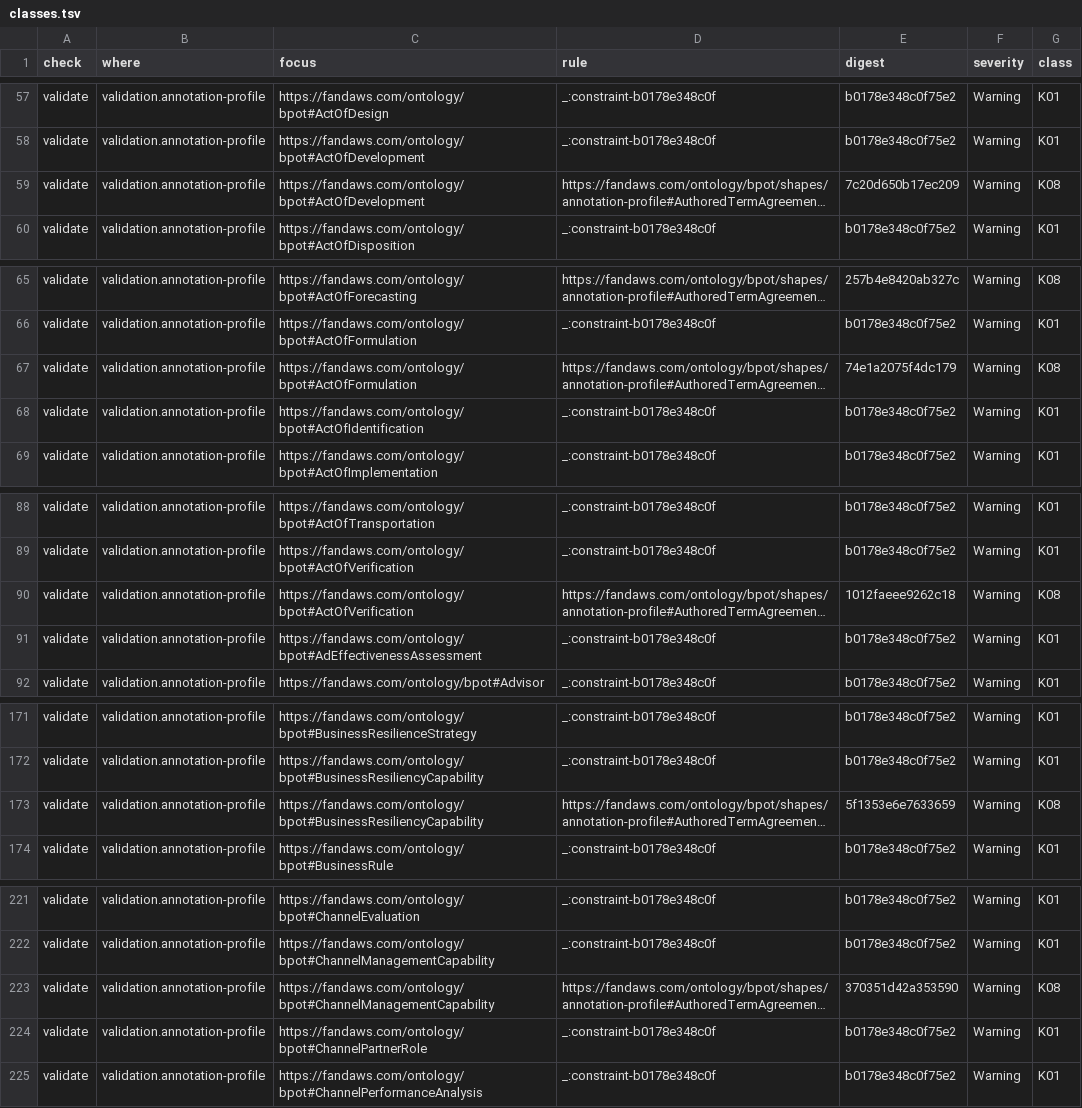
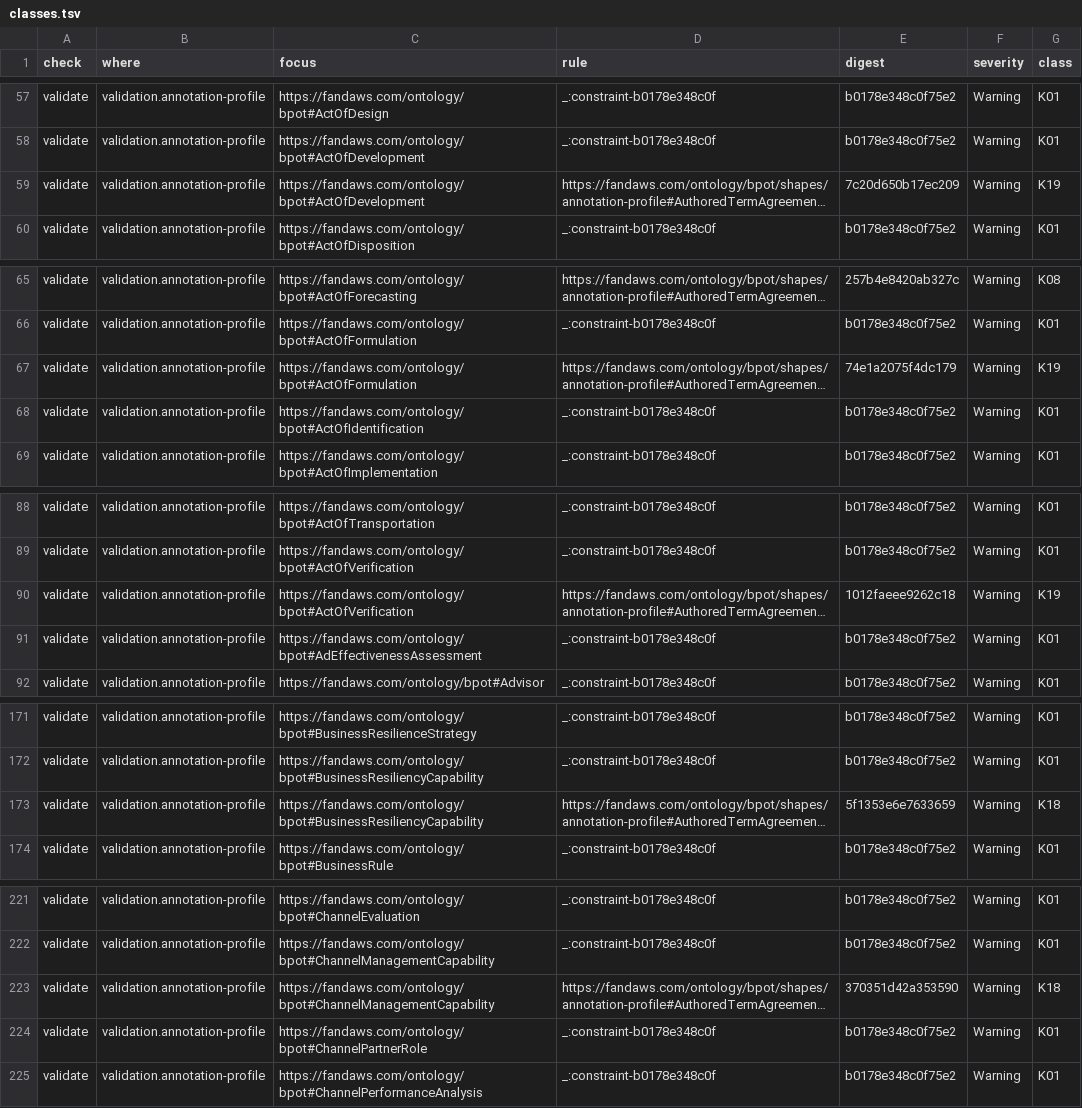
Before and after one commit to Skreen5hot/BPO-Template-Port, a TSV file: research/wp6/measure/s0/classes.tsv, drawn as a sheet; only a part is shown, gaps mark what is left out; long unchanged cells end in …; the diff covers the shown part only; the diff names each change by its address in the sheet, - before the commit and + after, or states it on an @@ line.

```diff
--- a/research/wp6/measure/s0/classes.tsv
+++ b/research/wp6/measure/s0/classes.tsv
-G59 (class): K08
+G59 (class): K19
-G67 (class): K08
+G67 (class): K19
-G90 (class): K08
+G90 (class): K19
-G173 (class): K08
+G173 (class): K18
-G223 (class): K08
+G223 (class): K18
```
Also changed, not shown: 5 edited cells elsewhere in this file, research/wp6/measure/s1/classes.tsv, 5 other files.
